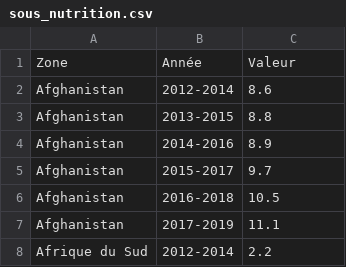
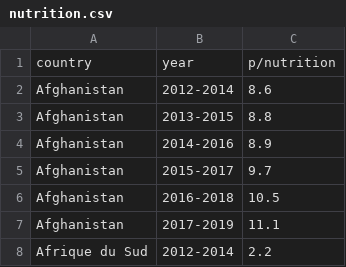
Before and after one commit to zizou47/Data-Science-Projects, a CSV file: Food, Agriculture Organization (FAO) analysis/data/nutrition.csv (was Food, Agriculture Organization (FAO) analysis/data/sous_nutrition.csv), drawn as a sheet; only a part is shown; removed rows and columns are numbered as before the commit, all else as after; the diff names each change by its address in the sheet, - before the commit and + after, or states it on an @@ line.

```diff
--- a/Food, Agriculture Organization (FAO) analysis/data/sous_nutrition.csv
+++ b/Food, Agriculture Organization (FAO) analysis/data/nutrition.csv
-row 1: Zone | Année | Valeur
+row 1: country | year | p/nutrition
```
Also changed, not shown: Food, Agriculture Organization (FAO) analysis/data/alimentary.csv, Food, Agriculture Organization (FAO) analysis/data/population.csv, 6 other files.
